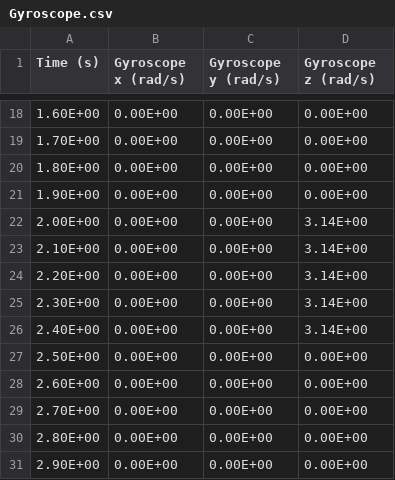
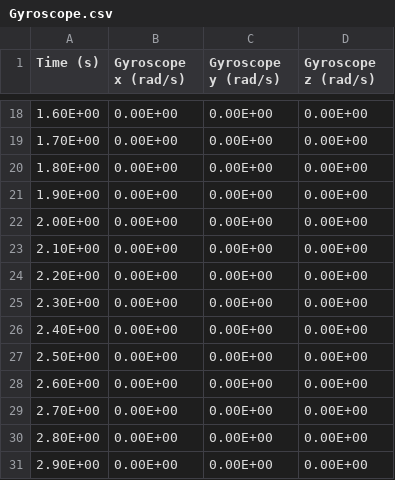
Before and after one commit to flt6/experiment, a CSV file: 20220119_1/Gyroscope.csv, drawn as a sheet; only a part is shown, gaps mark what is left out.

```diff
--- a/20220119_1/Gyroscope.csv
+++ b/20220119_1/Gyroscope.csv
@@ -21,7 +21,7 @@ Time (s),Gyroscope x (rad/s),Gyroscope y (rad/s),Gyroscope z (rad/s)
 1.90E+00,0.00E+00,0.00E+00,0.00E+00
-2.00E+00,0.00E+00,0.00E+00,3.14E+00
-2.10E+00,0.00E+00,0.00E+00,3.14E+00
-2.20E+00,0.00E+00,0.00E+00,3.14E+00
-2.30E+00,0.00E+00,0.00E+00,3.14E+00
-2.40E+00,0.00E+00,0.00E+00,3.14E+00
+2.00E+00,0.00E+00,0.00E+00,0.00E+00
+2.10E+00,0.00E+00,0.00E+00,0.00E+00
+2.20E+00,0.00E+00,0.00E+00,0.00E+00
+2.30E+00,0.00E+00,0.00E+00,0.00E+00
+2.40E+00,0.00E+00,0.00E+00,0.00E+00
 2.50E+00,0.00E+00,0.00E+00,0.00E+00
```
Also changed, not shown: 20220119_1/FGyroscope.csv, 21 other files.
